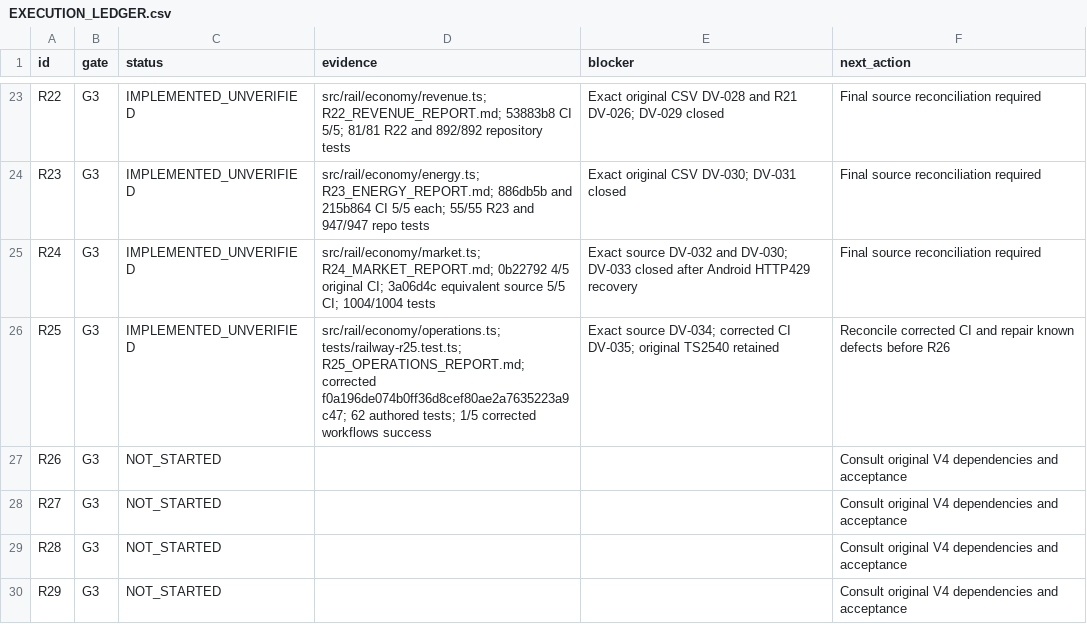
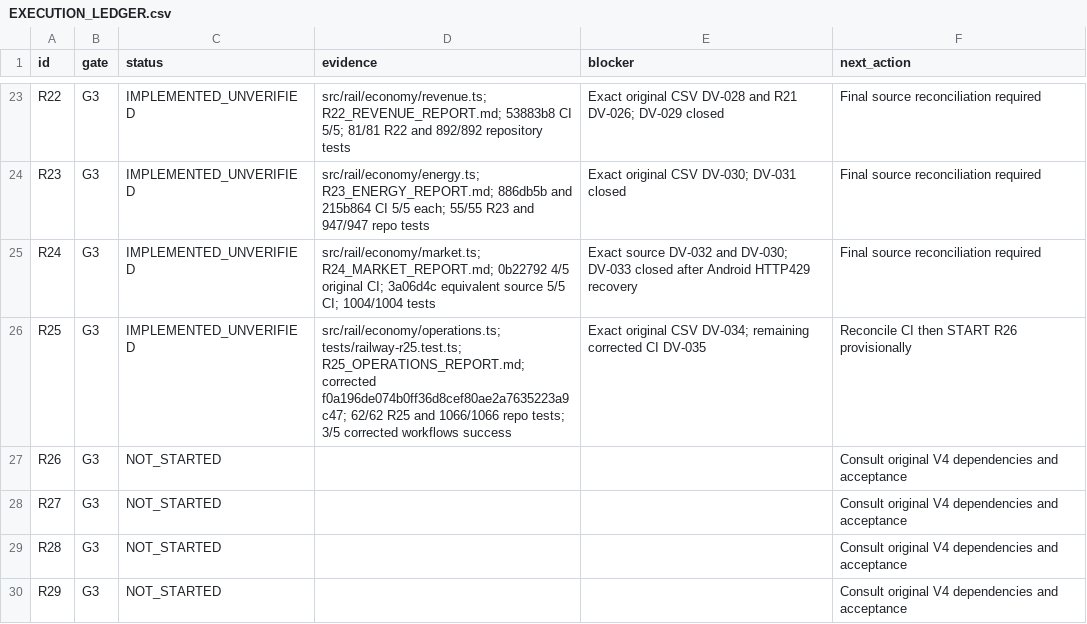
Before and after one commit to S2zxx0zxx/Railway-Ceo-, a CSV file: docs/railway/EXECUTION_LEDGER.csv, drawn as a sheet; only a part is shown, gaps mark what is left out.

```diff
--- a/docs/railway/EXECUTION_LEDGER.csv
+++ b/docs/railway/EXECUTION_LEDGER.csv
@@ -25,3 +25,3 @@ R23,G3,IMPLEMENTED_UNVERIFIED,src/rail/economy/energy.ts; R23_ENERGY_REPORT.md;
 R24,G3,IMPLEMENTED_UNVERIFIED,src/rail/economy/market.ts; R24_MARKET_REPORT.md; 0b22792 4/5 original CI; 3a06d4c equivalent source 5/5 CI; 1004/1004 tests,Exact source DV-032 and DV-030; DV-033 closed after Android HTTP429 recovery,Final source reconciliation required
-R25,G3,IMPLEMENTED_UNVERIFIED,src/rail/economy/operations.ts; tests/railway-r25.test.ts; R25_OPERATIONS_REPORT.md; corrected f0a196de074b0ff36d8cef80ae2a7635223a9c47; 62 authored tests; 1/5 corrected workflows success,Exact source DV-034; corrected CI DV-035; original TS2540 retained,Reconcile corrected CI and repair known defects before R26
+R25,G3,IMPLEMENTED_UNVERIFIED,src/rail/economy/operations.ts; tests/railway-r25.test.ts; R25_OPERATIONS_REPORT.md; corrected f0a196de074b0ff36d8cef80ae2a7635223a9c47; 62/62 R25 and 1066/1066 repo tests; 3/5 corrected workflows success,Exact original CSV DV-034; remaining corrected CI DV-035,Reconcile CI then START R26 provisionally
 R26,G3,NOT_STARTED,,,Consult original V4 dependencies and acceptance
```
Also changed, not shown: docs/railway/DEFERRED_VERIFICATION.csv, 2 other files.
